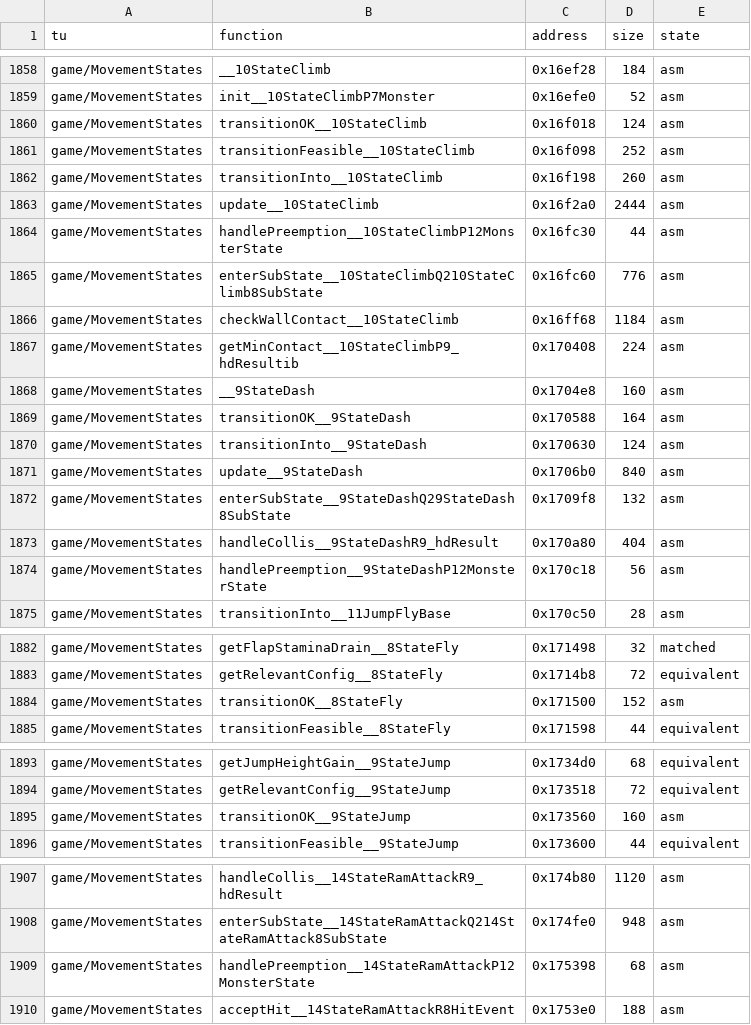
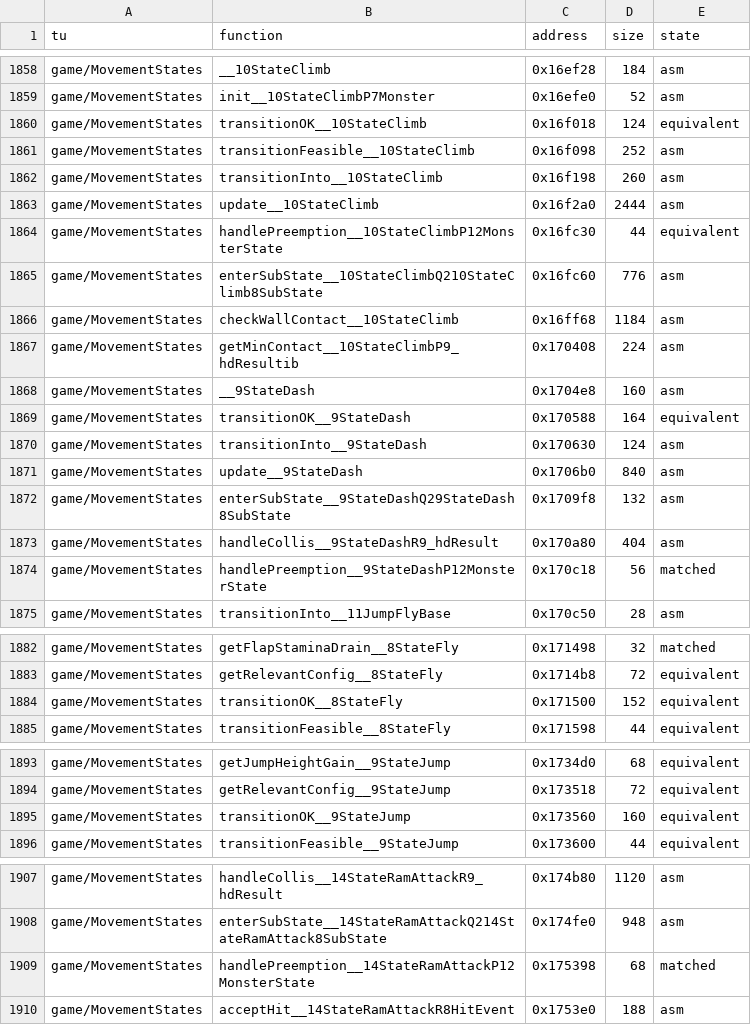
Before and after one commit to LostTwilightG/War_of_the_Monsters_recomp, a CSV file: config/status.csv, drawn as a sheet; only a part is shown, gaps mark what is left out.

```diff
--- a/config/status.csv
+++ b/config/status.csv
@@ -1859,3 +1859,3 @@ game/MovementStates,__10StateClimb,0x16ef28,184,asm
 game/MovementStates,init__10StateClimbP7Monster,0x16efe0,52,asm
-game/MovementStates,transitionOK__10StateClimb,0x16f018,124,asm
+game/MovementStates,transitionOK__10StateClimb,0x16f018,124,equivalent
 game/MovementStates,transitionFeasible__10StateClimb,0x16f098,252,asm
@@ -1863,3 +1863,3 @@ game/MovementStates,transitionInto__10StateClimb,0x16f198,260,asm
 game/MovementStates,update__10StateClimb,0x16f2a0,2444,asm
-game/MovementStates,handlePreemption__10StateClimbP12MonsterState,0x16fc30,44,asm
+game/MovementStates,handlePreemption__10StateClimbP12MonsterState,0x16fc30,44,equivalent
 game/MovementStates,enterSubState__10StateClimbQ210StateClimb8SubState,0x16fc60,776,asm
@@ -1868,3 +1868,3 @@ game/MovementStates,getMinContact__10StateClimbP9_hdResultib,0x170408,224,asm
 game/MovementStates,__9StateDash,0x1704e8,160,asm
-game/MovementStates,transitionOK__9StateDash,0x170588,164,asm
+game/MovementStates,transitionOK__9StateDash,0x170588,164,equivalent
 game/MovementStates,transitionInto__9StateDash,0x170630,124,asm
@@ -1873,3 +1873,3 @@ game/MovementStates,enterSubState__9StateDashQ29StateDash8SubState,0x1709f8,132,
 game/MovementStates,handleCollis__9StateDashR9_hdResult,0x170a80,404,asm
-game/MovementStates,handlePreemption__9StateDashP12MonsterState,0x170c18,56,asm
+game/MovementStates,handlePreemption__9StateDashP12MonsterState,0x170c18,56,matched
 game/MovementStates,transitionInto__11JumpFlyBase,0x170c50,28,asm
@@ -1883,3 +1883,3 @@ game/MovementStates,getFlapStaminaDrain__8StateFly,0x171498,32,matched
 game/MovementStates,getRelevantConfig__8StateFly,0x1714b8,72,equivalent
-game/MovementStates,transitionOK__8StateFly,0x171500,152,asm
+game/MovementStates,transitionOK__8StateFly,0x171500,152,equivalent
 game/MovementStates,transitionFeasible__8StateFly,0x171598,44,equivalent
@@ -1894,3 +1894,3 @@ game/MovementStates,getJumpHeightGain__9StateJump,0x1734d0,68,equivalent
 game/MovementStates,getRelevantConfig__9StateJump,0x173518,72,equivalent
-game/MovementStates,transitionOK__9StateJump,0x173560,160,asm
+game/MovementStates,transitionOK__9StateJump,0x173560,160,equivalent
 game/MovementStates,transitionFeasible__9StateJump,0x173600,44,equivalent
@@ -1908,3 +1908,3 @@ game/MovementStates,handleCollis__14StateRamAttackR9_hdResult,0x174b80,1120,asm
 game/MovementStates,enterSubState__14StateRamAttackQ214StateRamAttack8SubState,0x174fe0,948,asm
-game/MovementStates,handlePreemption__14StateRamAttackP12MonsterState,0x175398,68,asm
+game/MovementStates,handlePreemption__14StateRamAttackP12MonsterState,0x175398,68,matched
 game/MovementStates,acceptHit__14StateRamAttackR8HitEvent,0x1753e0,188,asm
```
Also changed, not shown: 4 other files.
